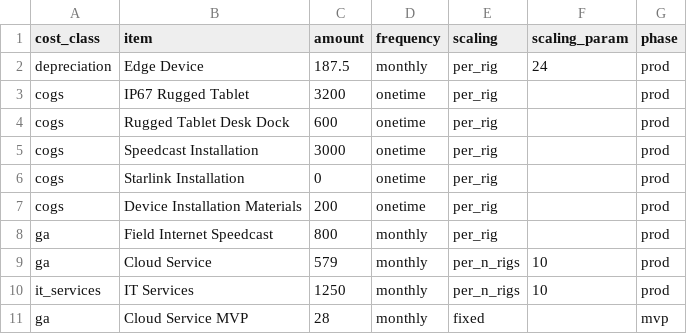
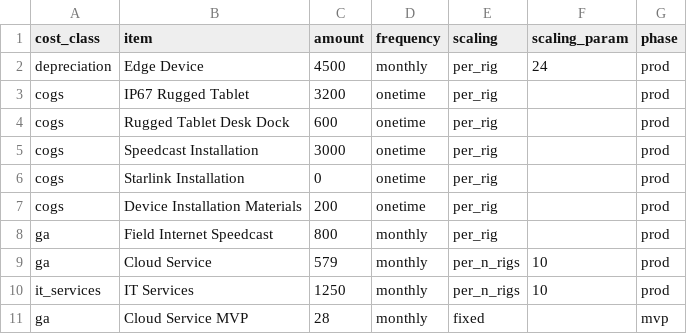
Before and after one commit to MatheosG/argus-v2, a CSV file: inputs/running_costs.csv, drawn as a sheet.

Commit message:
Update running_costs.csv

```diff
--- a/inputs/running_costs.csv
+++ b/inputs/running_costs.csv
@@ -1,3 +1,3 @@
 cost_class,item,amount,frequency,scaling,scaling_param,phase
-depreciation,Edge Device,187.5,monthly,per_rig,24,prod
+depreciation,Edge Device,4500,monthly,per_rig,24,prod
 cogs,IP67 Rugged Tablet,3200,onetime,per_rig,,prod
```
